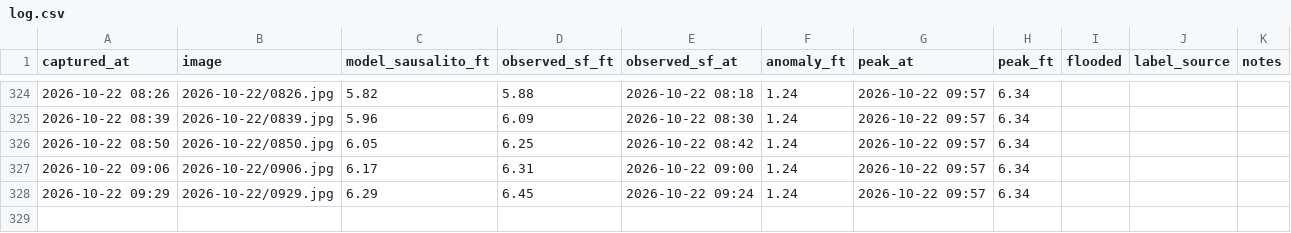
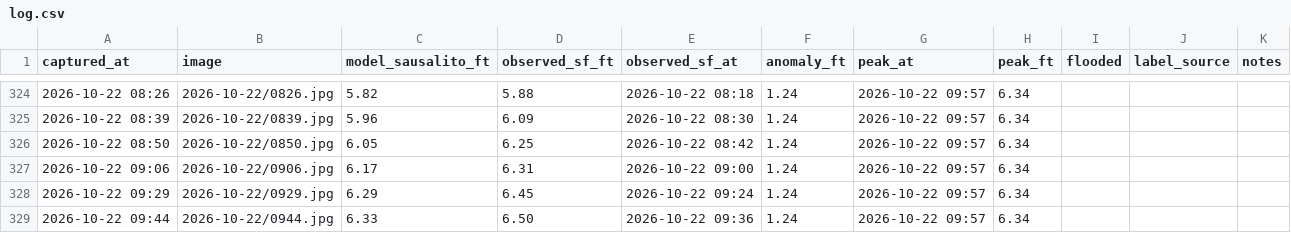
Before and after one commit to jacobpascalcoblentz/ggb-bot, a CSV file: log.csv, drawn as a sheet; only a part is shown, gaps mark what is left out; the diff names each change by its address in the sheet, - before the commit and + after, or states it on an @@ line.

```diff
--- a/log.csv
+++ b/log.csv
+row 329: 2026-10-22 09:44 | 2026-10-22/0944.jpg | 6.33 | 6.50 | 2026-10-22 09:36 | 1.24 | 2026-10-22 09:57 | 6.34
```
Also changed, not shown: 1 other file.
